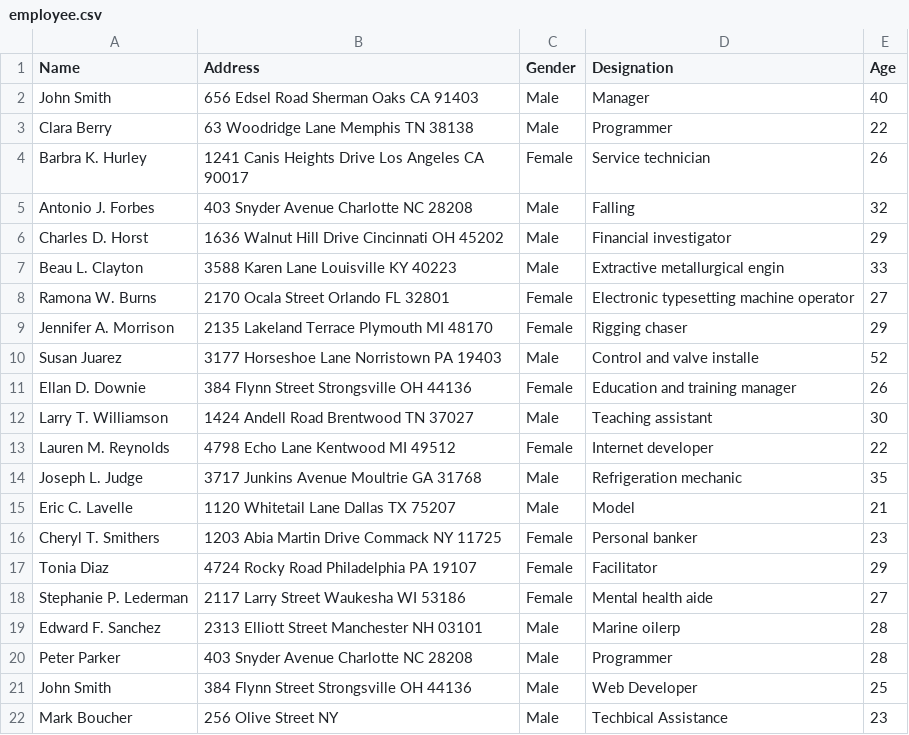
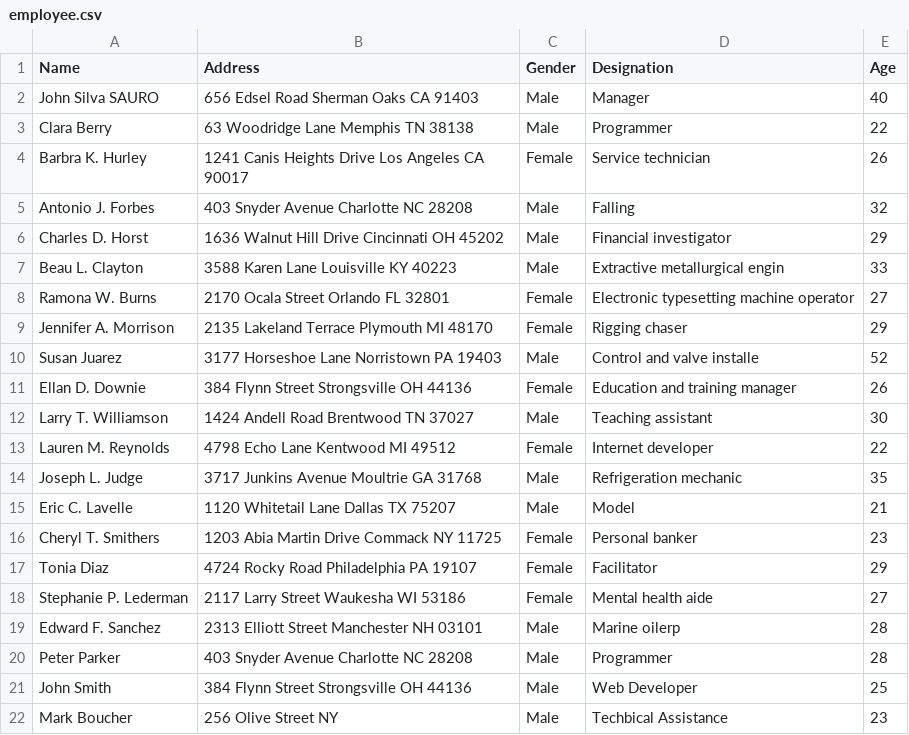
Before and after one commit to emanuelplatypus/Manoel, a CSV file: employee.csv, drawn as a sheet.

Commit message:
Update employee.csv

```diff
--- a/employee.csv
+++ b/employee.csv
@@ -1,3 +1,3 @@
 Name,Address,Gender,Designation,Age
-John Smith,656 Edsel Road Sherman Oaks CA 91403,Male,Manager,40
+John Silva SAURO,656 Edsel Road Sherman Oaks CA 91403,Male,Manager,40
 Clara Berry,63 Woodridge Lane Memphis TN 38138,Male,Programmer,22
```
